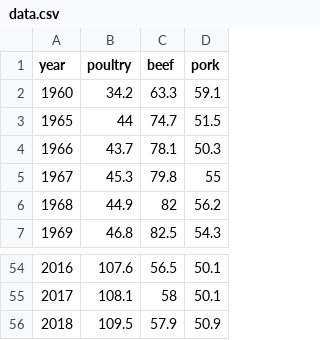
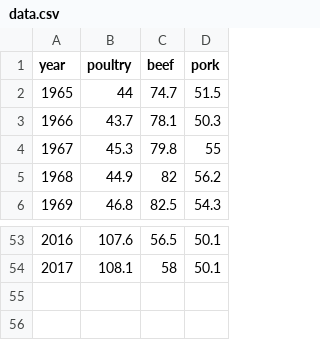
Before and after one commit to robcrock/2018W01_makeover_monday, a CSV file: data.csv, drawn as a sheet; only a part is shown, gaps mark what is left out; the diff names each change by its address in the sheet, - before the commit and + after, or states it on an @@ line.

```diff
--- a/data.csv
+++ b/data.csv
-row 2: 1960 | 34.2 | 63.3 | 59.1
-row 56: 2018 | 109.5 | 57.9 | 50.9
```
Also changed, not shown: 1 other file.
